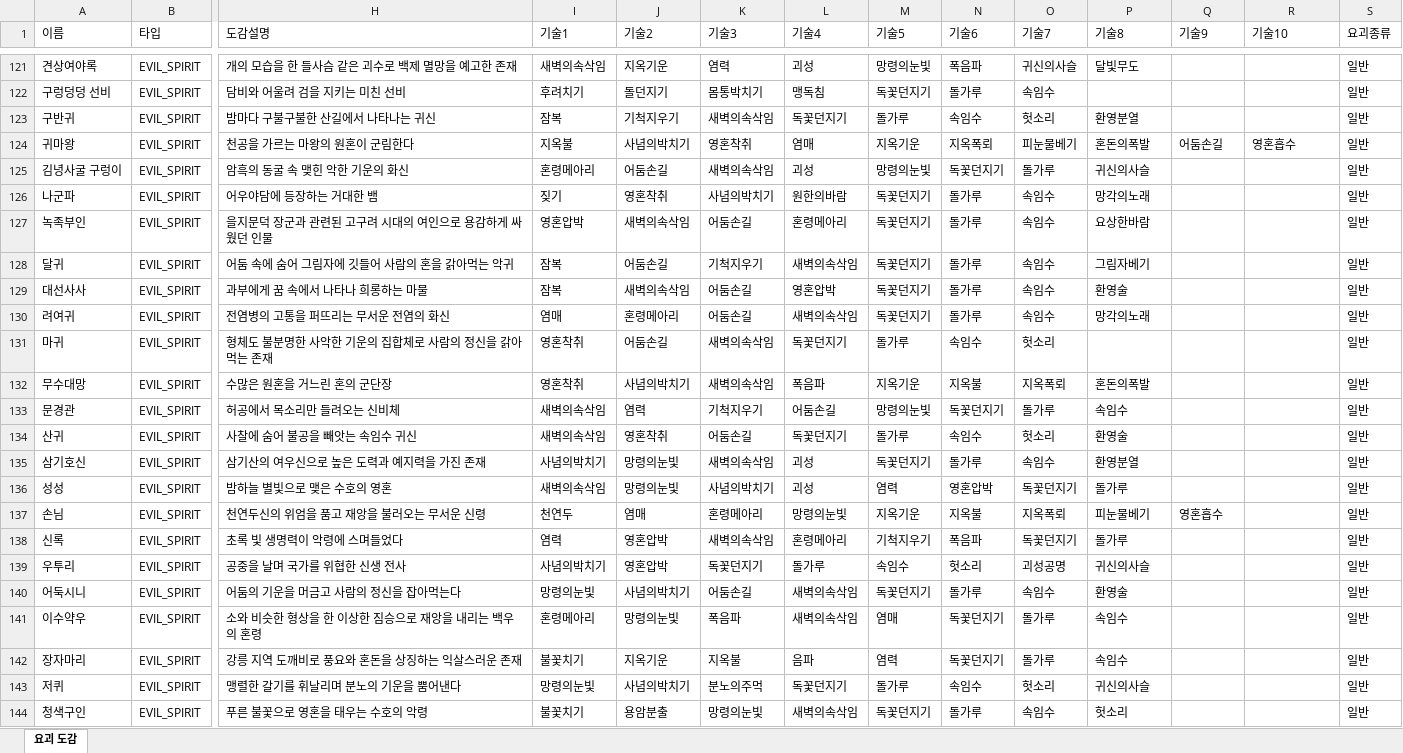
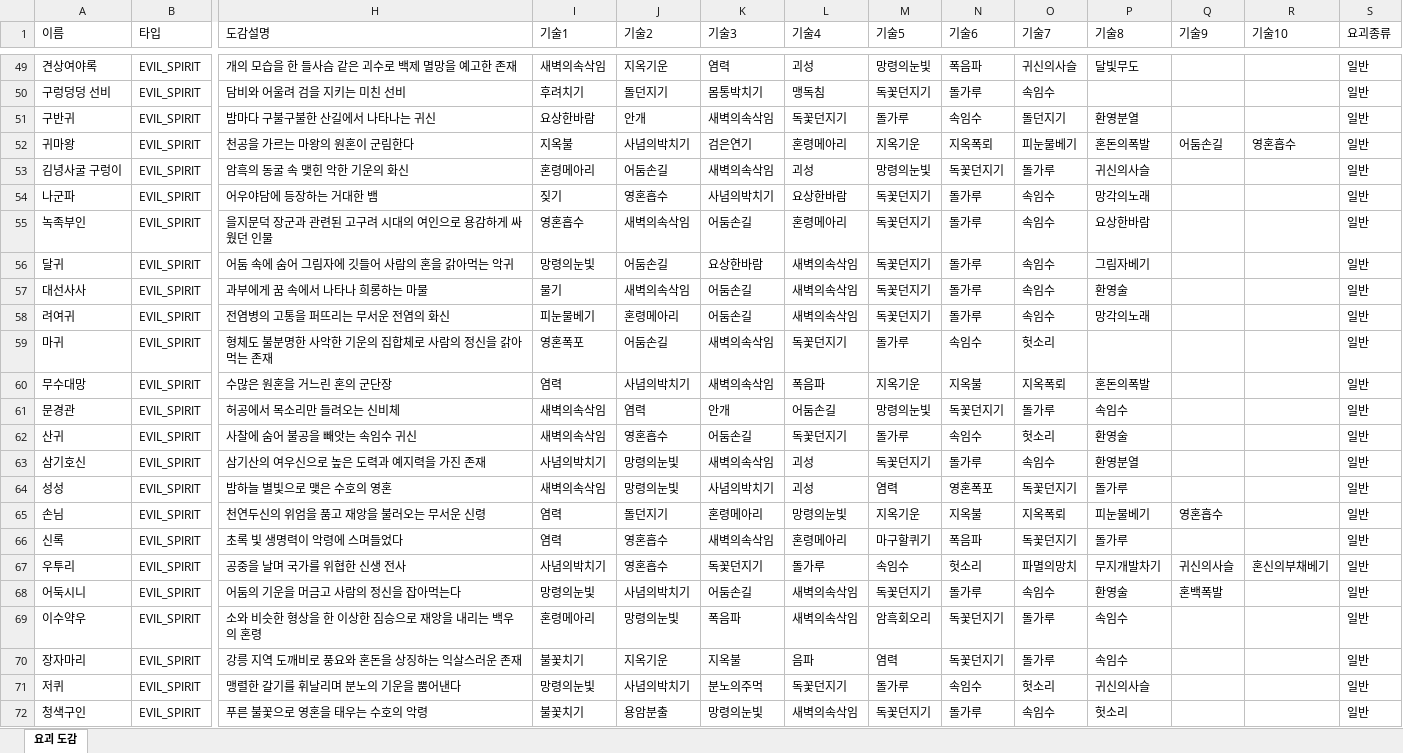
Before and after one commit to shilberbullet/poketghost, an Excel workbook: 요괴_도감.xlsx, sheet 요괴 도감, drawn as a sheet; only a part is shown, gaps mark what is left out; values as stored, in another font and other column widths than the file's, no cell formats; table styles not drawn; addresses are those after the commit; the diff covers the shown part only; the diff names each change by its address in the sheet, - before the commit and + after, or states it on an @@ line.

```diff
--- a/요괴_도감.xlsx (sheet 요괴 도감)
+++ b/요괴_도감.xlsx (sheet 요괴 도감)
-I51 (기술1): 잠복
+I51 (기술1): 요상한바람
-J51 (기술2): 기척지우기
+J51 (기술2): 안개
-O51 (기술7): 헛소리
+O51 (기술7): 돌던지기
-K52 (기술3): 영혼착취
+K52 (기술3): 검은연기
-L52 (기술4): 염매
+L52 (기술4): 혼령메아리
-J54 (기술2): 영혼착취
+J54 (기술2): 영혼흡수
-L54 (기술4): 원한의바람
+L54 (기술4): 요상한바람
-I55 (기술1): 영혼압박
+I55 (기술1): 영혼흡수
-I56 (기술1): 잠복
+I56 (기술1): 망령의눈빛
-K56 (기술3): 기척지우기
+K56 (기술3): 요상한바람
-I57 (기술1): 잠복
+I57 (기술1): 물기
-L57 (기술4): 영혼압박
+L57 (기술4): 새벽의속삭임
-I58 (기술1): 염매
+I58 (기술1): 피눈물베기
-I59 (기술1): 영혼착취
+I59 (기술1): 영혼폭포
-I60 (기술1): 영혼착취
+I60 (기술1): 염력
-K61 (기술3): 기척지우기
+K61 (기술3): 안개
-J62 (기술2): 영혼착취
+J62 (기술2): 영혼흡수
-N64 (기술6): 영혼압박
+N64 (기술6): 영혼폭포
-I65 (기술1): 천연두
+I65 (기술1): 염력
-J65 (기술2): 염매
+J65 (기술2): 돌던지기
-J66:J67 (기술2): 영혼압박
+J66:J67 (기술2): 영혼흡수
-M66 (기술5): 기척지우기
+M66 (기술5): 마구할퀴기
-O67 (기술7): 괴성공명
+O67 (기술7): 파멸의망치
-P67 (기술8): 귀신의사슬
+P67 (기술8): 무지개발차기
-Q67 (기술9): (empty)
+Q67 (기술9): 귀신의사슬
-R67 (기술10): (empty)
+R67 (기술10): 혼신의부채베기
-Q68 (기술9): (empty)
+Q68 (기술9): 혼백폭발
-M69 (기술5): 염매
+M69 (기술5): 암흑회오리
```
Also changed, not shown: 72 removed rows and 38 edited cells elsewhere in this sheet, cell formats, 요괴_비교_결과.xlsx, 31 other files.
